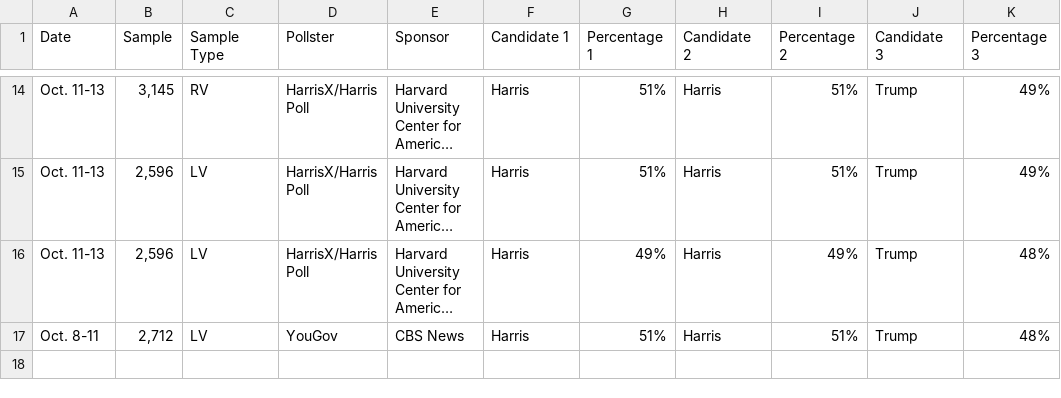
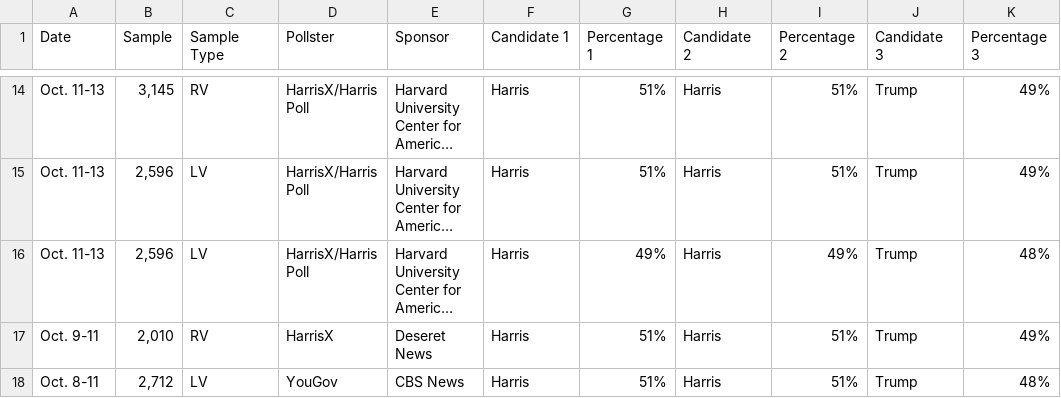
Before and after one commit to bi-cnc/USA_president_2024, a CSV file: scraped.csv, drawn as a sheet; only a part is shown, gaps mark what is left out; long unchanged cells end in …; the diff names each change by its address in the sheet, - before the commit and + after, or states it on an @@ line.

Commit message:
Update scraped.csv

```diff
--- a/scraped.csv
+++ b/scraped.csv
+row 17: Oct. 9-11 | 2,010 | RV | HarrisX | Deseret News | Harris | 51% | Harris | 51% | Trump | 49%
```
